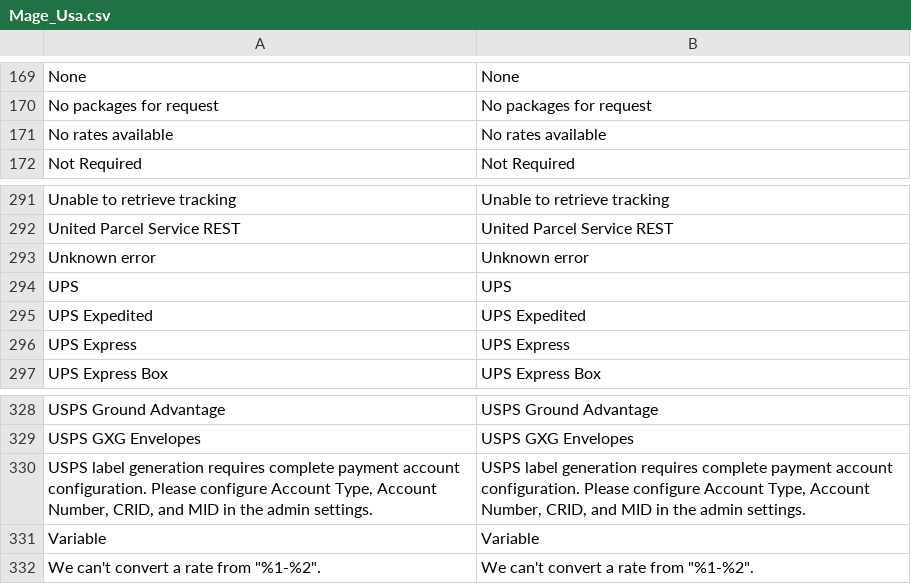
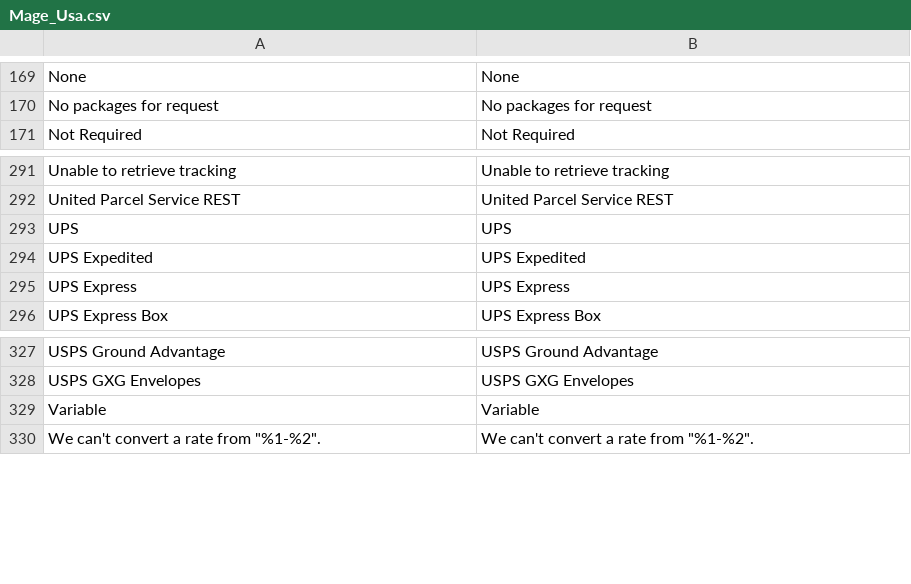
Before and after one commit to MahoCommerce/maho, a CSV file: app/locale/en_US/Mage_Usa.csv, drawn as a sheet; only a part is shown, gaps mark what is left out; the diff covers the shown part only.

```diff
--- a/app/locale/en_US/Mage_Usa.csv
+++ b/app/locale/en_US/Mage_Usa.csv
@@ -170,3 +170,2 @@
 "No packages for request","No packages for request"
-"No rates available","No rates available"
 "Not Required","Not Required"
@@ -292,3 +292,2 @@
 "United Parcel Service REST","United Parcel Service REST"
-"Unknown error","Unknown error"
 "UPS","UPS"
@@ -329,3 +328,2 @@
 "USPS GXG Envelopes","USPS GXG Envelopes"
-"USPS label generation requires complete payment account configuration. Please configure Account Type, Account Number, CRID, and MID in the admin settings.","USPS label generation requires complete payment account configuration. Please configure Account Type, Account Number, CRID, and MID in the admin settings."
 "Variable","Variable"
```
Also changed, not shown: 11 added rows and 10 removed rows elsewhere in this file, 1 other file.
